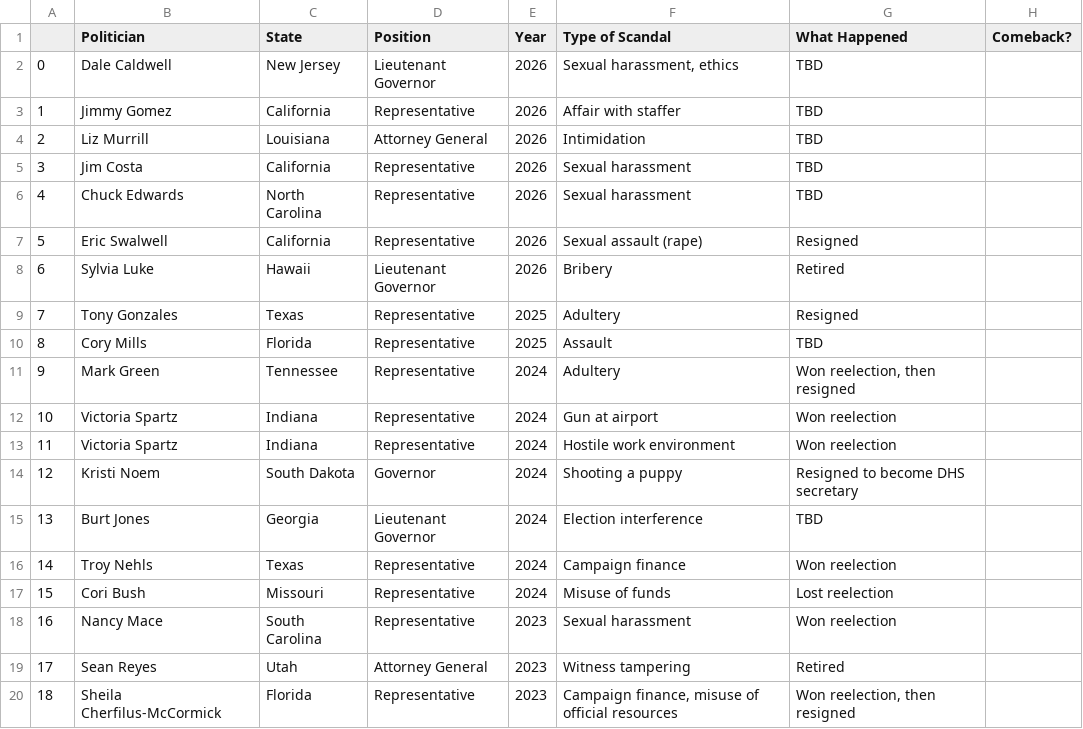
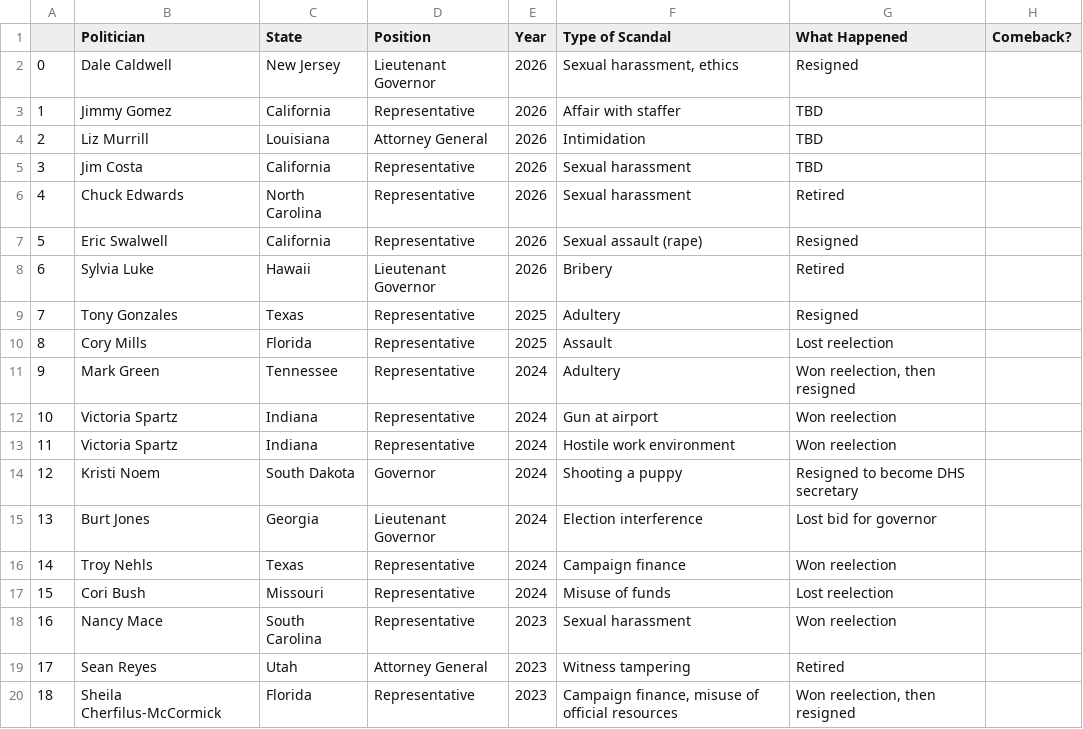
Before and after one commit to Hackquantumcpp/snoutcounter-midterms-2026-model, a CSV file: 2026_data/rakich_scandals.csv, drawn as a sheet; only a part is shown.

```diff
--- a/2026_data/rakich_scandals.csv
+++ b/2026_data/rakich_scandals.csv
@@ -1,3 +1,3 @@
 ,Politician,State,Position,Year,Type of Scandal,What Happened,Comeback?
-0,Dale Caldwell,New Jersey,Lieutenant Governor,2026,"Sexual harassment, ethics",TBD,
+0,Dale Caldwell,New Jersey,Lieutenant Governor,2026,"Sexual harassment, ethics",Resigned,
 1,Jimmy Gomez,California,Representative,2026,Affair with staffer,TBD,
@@ -5,3 +5,3 @@
 3,Jim Costa,California,Representative,2026,Sexual harassment,TBD,
-4,Chuck Edwards,North Carolina,Representative,2026,Sexual harassment,TBD,
+4,Chuck Edwards,North Carolina,Representative,2026,Sexual harassment,Retired,
 5,Eric Swalwell,California,Representative,2026,Sexual assault (rape),Resigned,
@@ -9,3 +9,3 @@
 7,Tony Gonzales,Texas,Representative,2025,Adultery,Resigned,
-8,Cory Mills,Florida,Representative,2025,Assault,TBD,
+8,Cory Mills,Florida,Representative,2025,Assault,Lost reelection,
 9,Mark Green,Tennessee,Representative,2024,Adultery,"Won reelection, then resigned",
@@ -14,3 +14,3 @@
 12,Kristi Noem,South Dakota,Governor,2024,Shooting a puppy,Resigned to become DHS secretary,
-13,Burt Jones,Georgia,Lieutenant Governor,2024,Election interference,TBD,
+13,Burt Jones,Georgia,Lieutenant Governor,2024,Election interference,Lost bid for governor,
 14,Troy Nehls,Texas,Representative,2024,Campaign finance,Won reelection,
```
Also changed, not shown: model_output/house_predictions.csv, prediction/house/display_data/all_data.csv, 20 other files.
